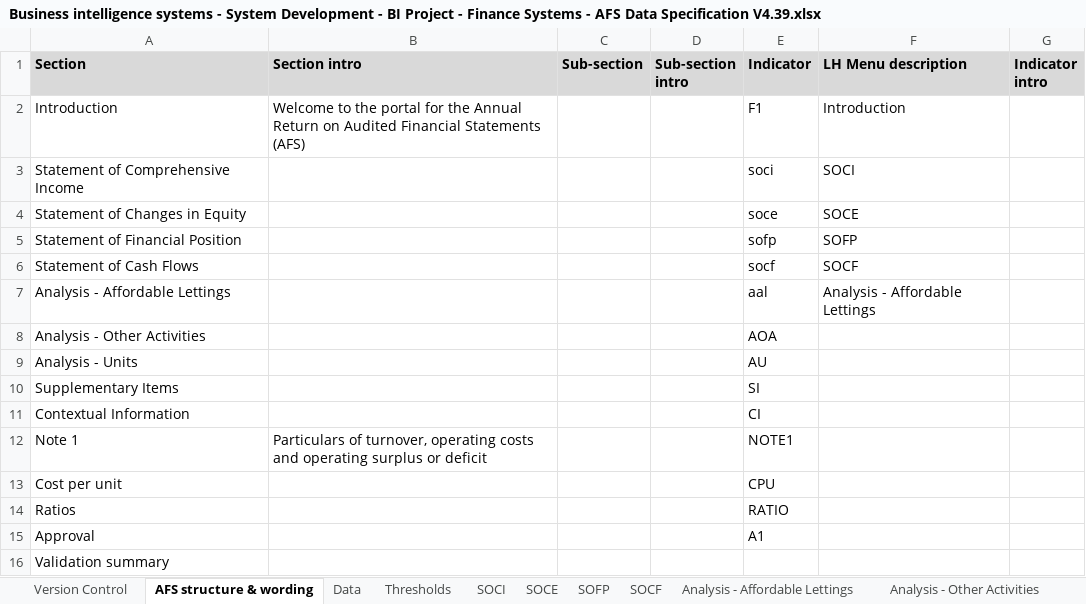
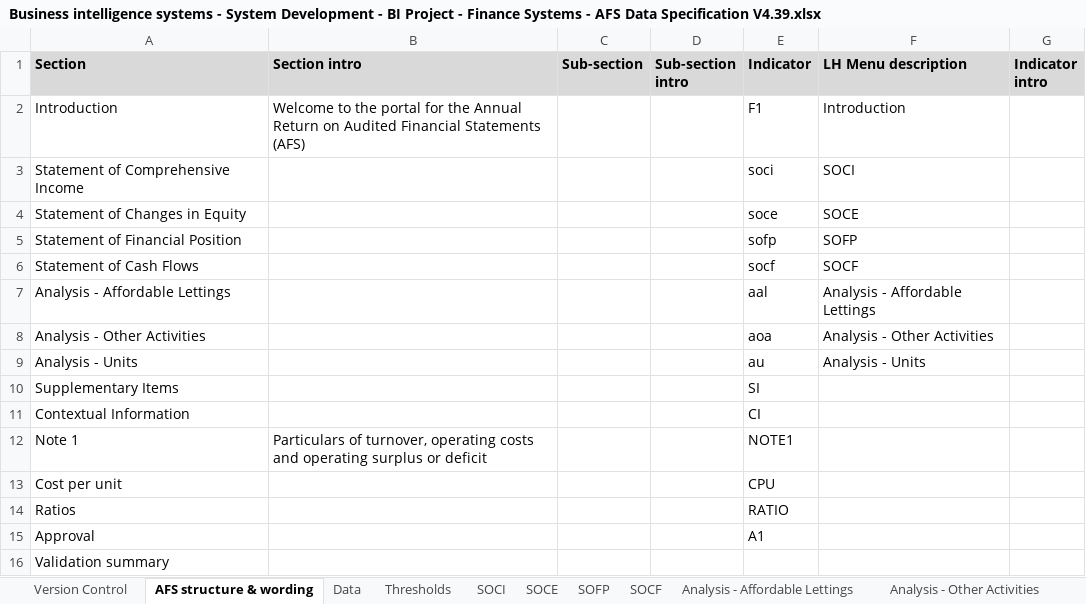
Before and after one commit to AlanFSlaterCompanyNet/ShrForms, an Excel workbook: specifications/afs/Business intelligence systems - System Development - BI Project - Finance Systems - AFS Data Specification V4.39.xlsx, sheet AFS structure & wording, drawn as a sheet; values as stored, in another font and other column widths than the file's, no borders; the diff names each change by its address in the sheet, - before the commit and + after, or states it on an @@ line.

Commit message:
AFS - Analysis Other Activites and Analysis Units Added

```diff
--- a/specifications/afs/Business intelligence systems - System Development - BI Project - Finance Systems - AFS Data Specification V4.39.xlsx (sheet AFS structure & wording)
+++ b/specifications/afs/Business intelligence systems - System Development - BI Project - Finance Systems - AFS Data Specification V4.39.xlsx (sheet AFS structure & wording)
-E8 (Indicator): AOA
+E8 (Indicator): aoa
-F8 (LH Menu description): (empty)
+F8 (LH Menu description): Analysis - Other Activities
-E9 (Indicator): AU
+E9 (Indicator): au
-F9 (LH Menu description): (empty)
+F9 (LH Menu description): Analysis - Units
```
Also changed, not shown: sheet Data, sheet Analysis - Other Activities, sheet Analysis - Units, formulas that keep their value, 1 other file.
